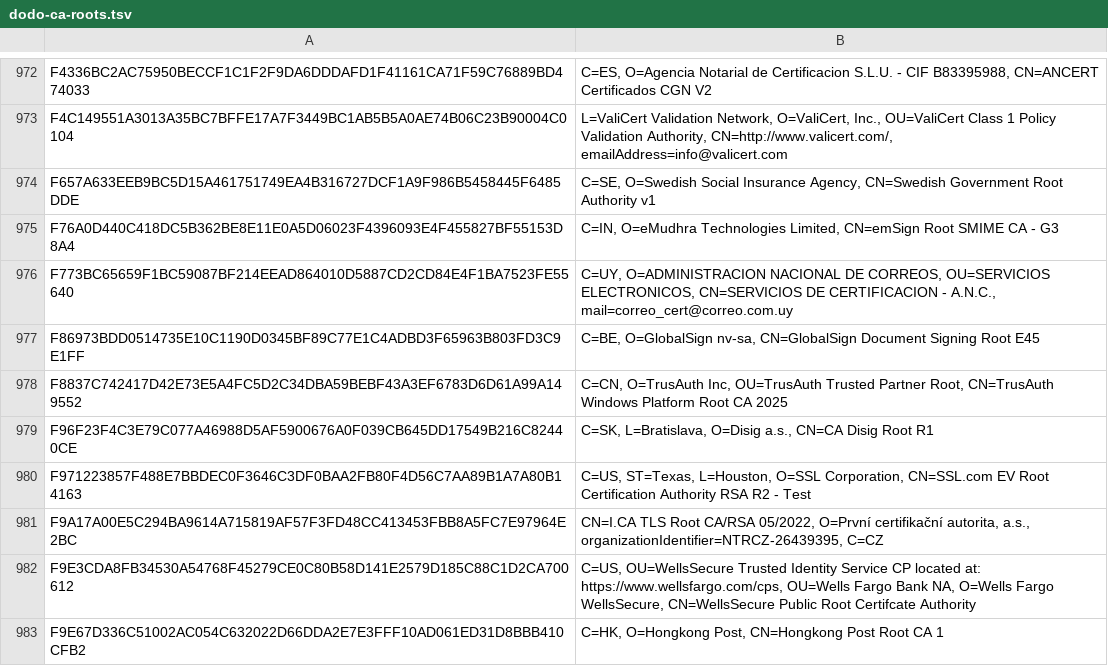
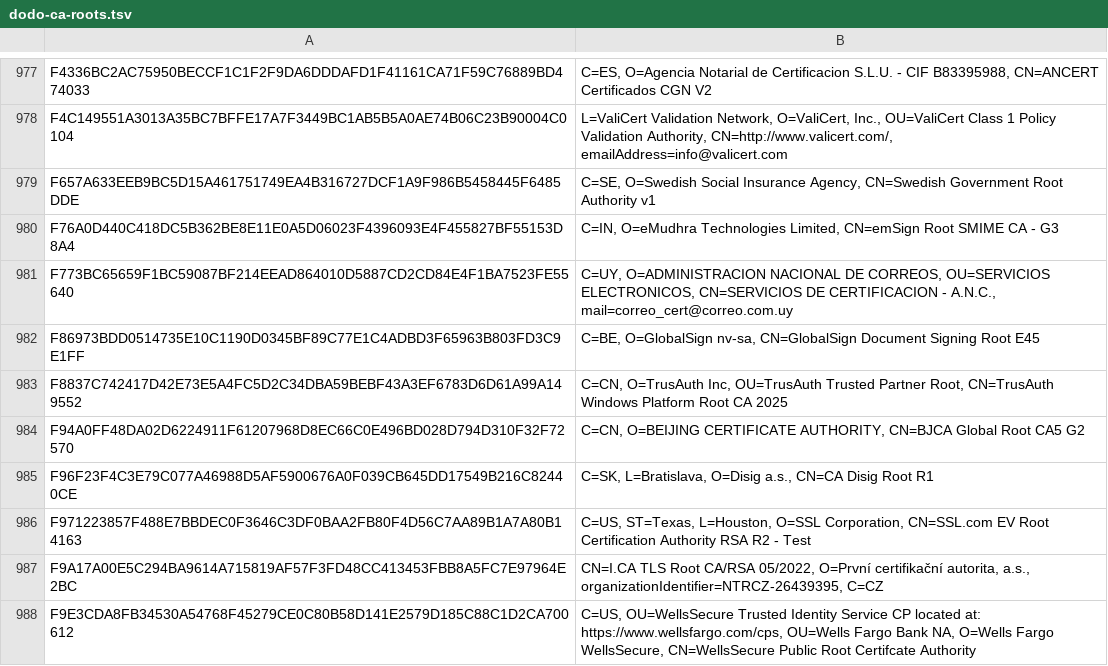
Before and after one commit to sectigo/CTLogs-AcceptedRoots, a TSV file: tsv/dodo-ca-roots.tsv, drawn as a sheet; only a part is shown, gaps mark what is left out; the shorter side is filled out with more unchanged rows; the diff covers the shown part only; the diff names each change by its address in the sheet, - before the commit and + after, or states it on an @@ line.

```diff
--- a/tsv/dodo-ca-roots.tsv
+++ b/tsv/dodo-ca-roots.tsv
+row 984: F94A0FF48DA02D6224911F61207968D8EC66C0E496BD028D794D310F32F72570 | C=CN, O=BEIJING CERTIFICATE AUTHORITY, CN=BJCA Global Root CA5 G2
```
Also changed, not shown: 5 added rows elsewhere in this file, tsv/dumbo-ca-roots.tsv, tsv/elephant-ca-roots.tsv, 22 other files.
